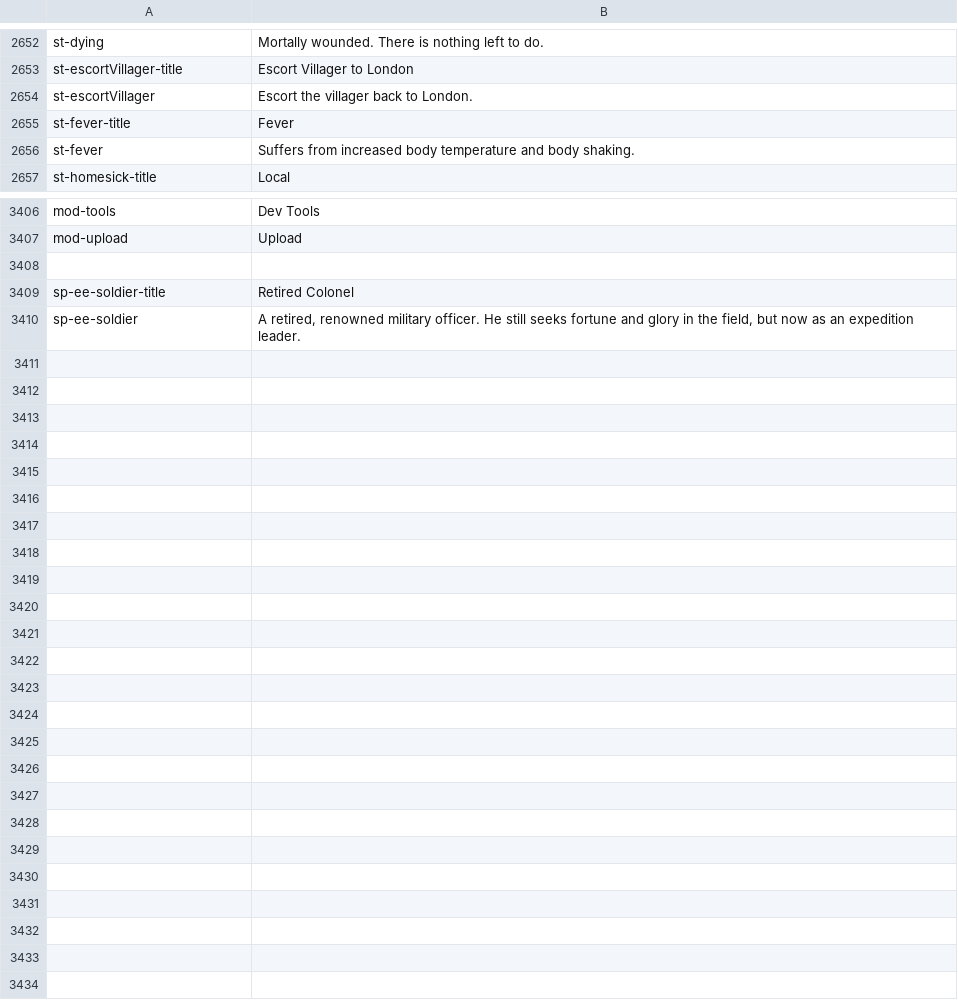
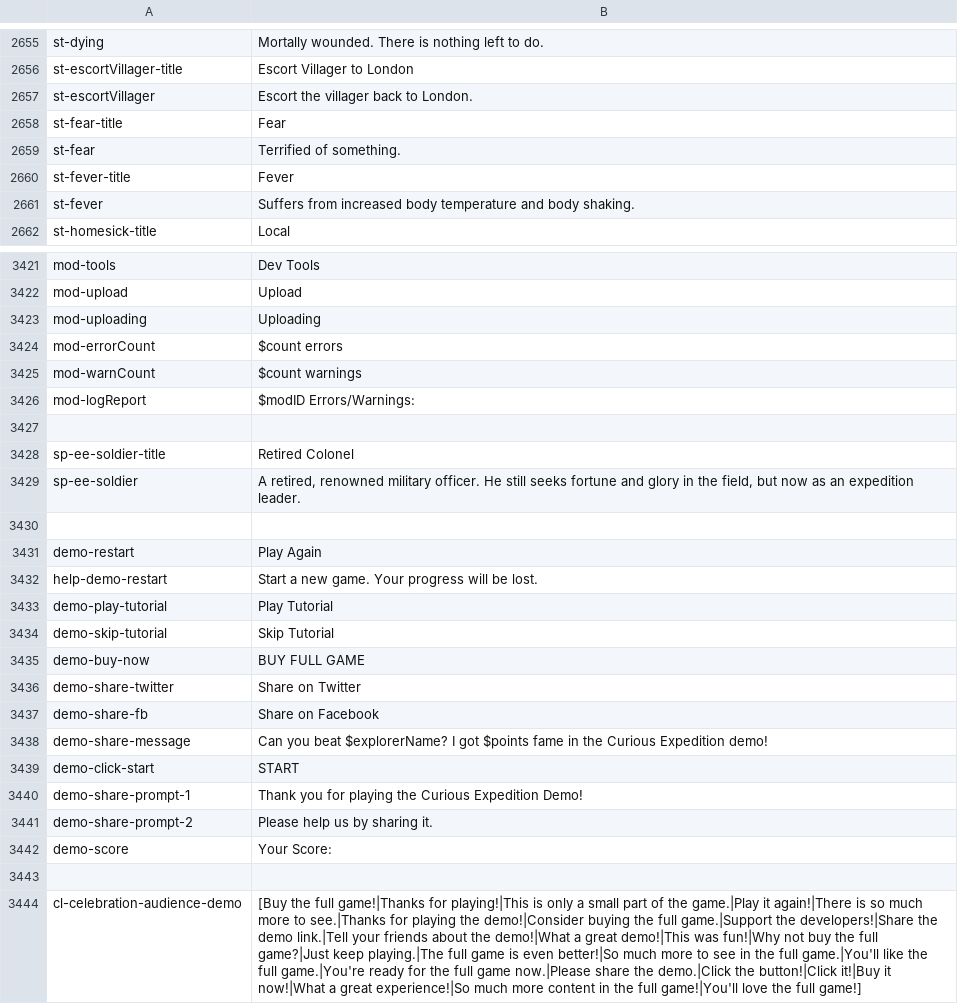
Before and after one commit to Maschinen-Mensch/curiousexpedition, a CSV file: tce_texts.csv, drawn as a sheet; only a part is shown, gaps mark what is left out; the diff covers the shown part only; the diff names each change by its address in the sheet, - before the commit and + after, or states it on an @@ line.

```diff
--- a/tce_texts.csv
+++ b/tce_texts.csv
+row 2658: st-fear-title | Fear
+row 2659: st-fear | Terrified of something.
+row 3423: mod-uploading | Uploading
+row 3424: mod-errorCount | $count errors
+row 3425: mod-warnCount | $count warnings
+row 3426: mod-logReport | $modID Errors/Warnings:
+row 3430: (empty)
+row 3431: demo-restart | Play Again
+row 3432: help-demo-restart | Start a new game. Your progress will be lost.
+row 3433: demo-play-tutorial | Play Tutorial
+row 3434: demo-skip-tutorial | Skip Tutorial
+row 3435: demo-buy-now | BUY FULL GAME
+row 3436: demo-share-twitter | Share on Twitter
+row 3437: demo-share-fb | Share on Facebook
+row 3438: demo-share-message | Can you beat $explorerName? I got $points fame in the Curious Expedition demo!
+row 3439: demo-click-start | START
+row 3440: demo-share-prompt-1 | Thank you for playing the Curious Expedition Demo!
+row 3441: demo-share-prompt-2 | Please help us by sharing it.
+row 3442: demo-score | Your Score:
+row 3443: (empty)
+row 3444: cl-celebration-audience-demo | [Buy the full game!|Thanks for playing!|This is only a small part of the game.|Play it again!|There is so much more to see.|Thanks for playing the demo!|Consider buying the full game.|Support the developers!|Share the demo link.|Tell your friends about the demo!|What a great demo!|This was fun!|Why not buy the full game?|Just keep playing.|The full game is even better!|So much more to see in the full game.|You'll like the full game.|You're ready for the full game now.|Please share the demo.|Click the button!|Click it!|Buy it now!|What a great experience!|So much more content in the full game!|You'll love the full game!]
```
Also changed, not shown: 13 added rows and 1 edited cell elsewhere in this file, 23 other files.
